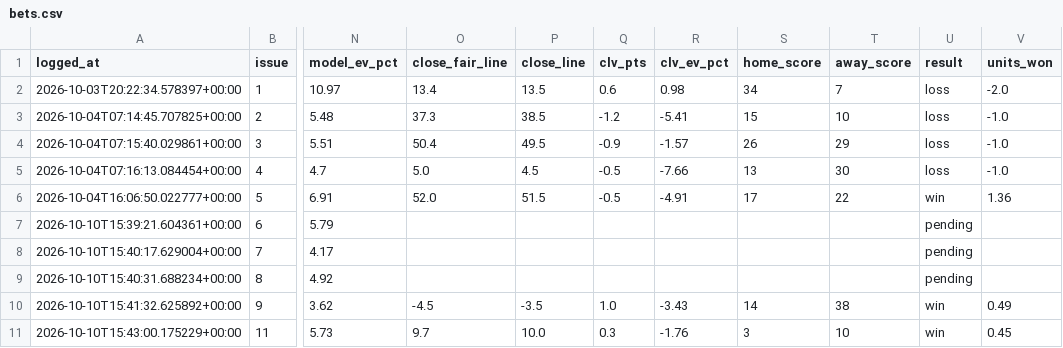
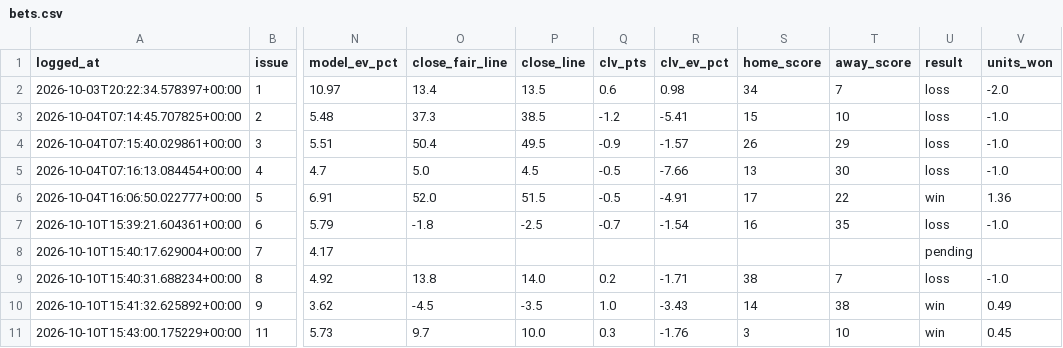
Before and after one commit to unclebuck20/betting-engine, a CSV file: data/bets.csv, drawn as a sheet; only a part is shown, gaps mark what is left out; the diff names each change by its address in the sheet, - before the commit and + after, or states it on an @@ line.

```diff
--- a/data/bets.csv
+++ b/data/bets.csv
-O7 (close_fair_line): (empty)
+O7 (close_fair_line): -1.8
-P7 (close_line): (empty)
+P7 (close_line): -2.5
-Q7 (clv_pts): (empty)
+Q7 (clv_pts): -0.7
-R7 (clv_ev_pct): (empty)
+R7 (clv_ev_pct): -1.54
-S7 (home_score): (empty)
+S7 (home_score): 16
-T7 (away_score): (empty)
+T7 (away_score): 35
-U7 (result): pending
+U7 (result): loss
-V7 (units_won): (empty)
+V7 (units_won): -1.0
-O9 (close_fair_line): (empty)
+O9 (close_fair_line): 13.8
-P9 (close_line): (empty)
+P9 (close_line): 14.0
-Q9 (clv_pts): (empty)
+Q9 (clv_pts): 0.2
-R9 (clv_ev_pct): (empty)
+R9 (clv_ev_pct): -1.71
-S9 (home_score): (empty)
+S9 (home_score): 38
-T9 (away_score): (empty)
+T9 (away_score): 7
-U9 (result): pending
+U9 (result): loss
-V9 (units_won): (empty)
+V9 (units_won): -1.0
```
Also changed, not shown: data/picks/model_log.csv, 14 other files.
